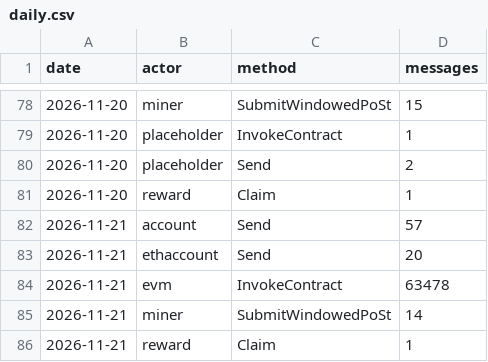
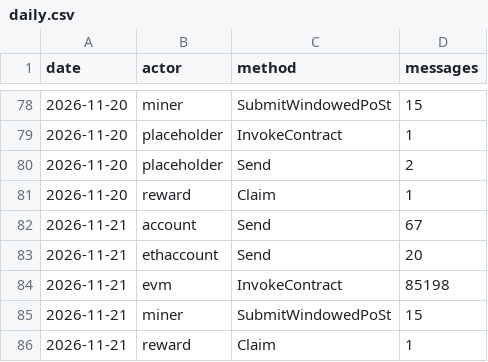
Before and after one commit to dire-states/filecoin-message-mix-data-calibration, a CSV file: daily.csv, drawn as a sheet; only a part is shown, gaps mark what is left out.

```diff
--- a/daily.csv
+++ b/daily.csv
@@ -81,6 +81,6 @@ date,actor,method,messages
 2026-11-20,reward,Claim,1
-2026-11-21,account,Send,57
+2026-11-21,account,Send,67
 2026-11-21,ethaccount,Send,20
-2026-11-21,evm,InvokeContract,63478
-2026-11-21,miner,SubmitWindowedPoSt,14
+2026-11-21,evm,InvokeContract,85198
+2026-11-21,miner,SubmitWindowedPoSt,15
 2026-11-21,reward,Claim,1
```
Also changed, not shown: days/2026/11/2026-11-21.csv, 2 other files.
